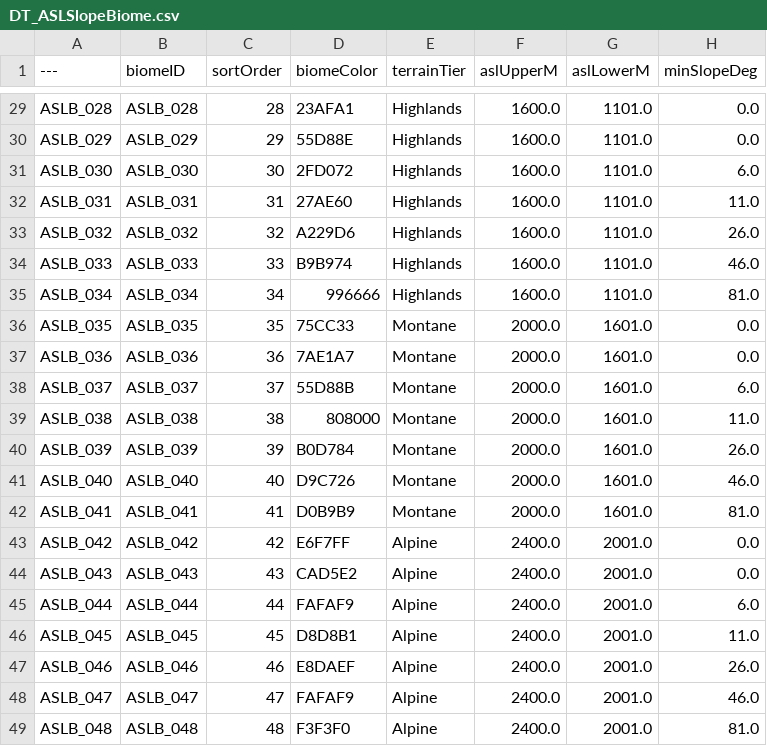
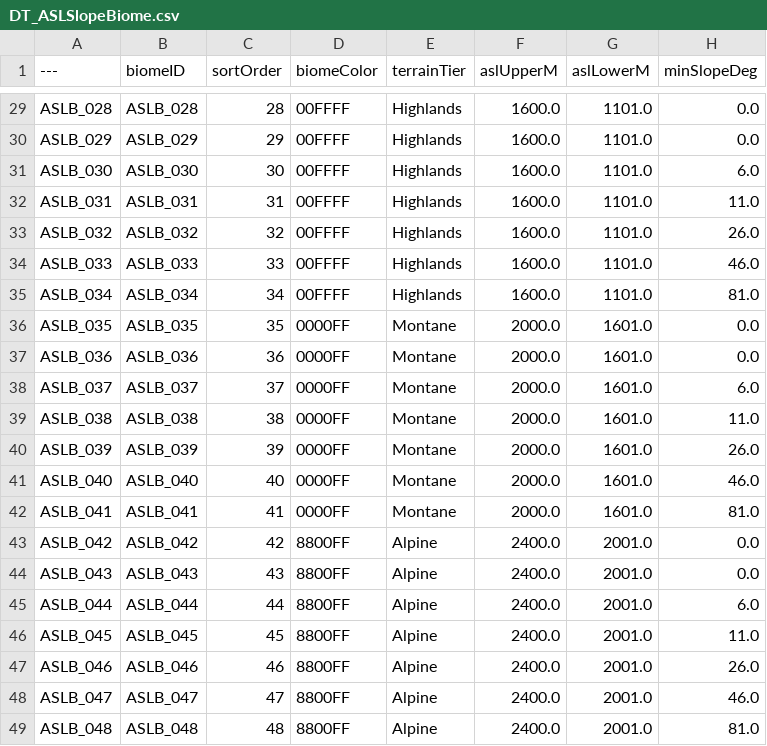
Before and after one commit to Robster6060/IH_WB_Demo004, a CSV file: Content/InvisibleHand/Data/DataTables/DT_ASLSlopeBiome.csv, drawn as a sheet; only a part is shown, gaps mark what is left out; the diff covers the shown part only; the diff names each change by its address in the sheet, - before the commit and + after, or states it on an @@ line.

```diff
--- a/Content/InvisibleHand/Data/DataTables/DT_ASLSlopeBiome.csv
+++ b/Content/InvisibleHand/Data/DataTables/DT_ASLSlopeBiome.csv
-D29 (biomeColor): 23AFA1
+D29 (biomeColor): 00FFFF
-D30 (biomeColor): 55D88E
+D30 (biomeColor): 00FFFF
-D31 (biomeColor): 2FD072
+D31 (biomeColor): 00FFFF
-D32 (biomeColor): 27AE60
+D32 (biomeColor): 00FFFF
-D33 (biomeColor): A229D6
+D33 (biomeColor): 00FFFF
-D34 (biomeColor): B9B974
+D34 (biomeColor): 00FFFF
-D35 (biomeColor): 996666
+D35 (biomeColor): 00FFFF
-D36 (biomeColor): 75CC33
+D36 (biomeColor): 0000FF
-D37 (biomeColor): 7AE1A7
+D37 (biomeColor): 0000FF
-D38 (biomeColor): 55D88B
+D38 (biomeColor): 0000FF
-D39 (biomeColor): 808000
+D39 (biomeColor): 0000FF
-D40 (biomeColor): B0D784
+D40 (biomeColor): 0000FF
-D41 (biomeColor): D9C726
+D41 (biomeColor): 0000FF
-D42 (biomeColor): D0B9B9
+D42 (biomeColor): 0000FF
-D43 (biomeColor): E6F7FF
+D43 (biomeColor): 8800FF
-D44 (biomeColor): CAD5E2
+D44 (biomeColor): 8800FF
-D45 (biomeColor): FAFAF9
+D45 (biomeColor): 8800FF
-D46 (biomeColor): D8D8B1
+D46 (biomeColor): 8800FF
-D47 (biomeColor): E8DAEF
+D47 (biomeColor): 8800FF
-D48 (biomeColor): FAFAF9
+D48 (biomeColor): 8800FF
-D49 (biomeColor): F3F3F0
+D49 (biomeColor): 8800FF
```
Also changed, not shown: 27 edited cells elsewhere in this file, 2 other files.
